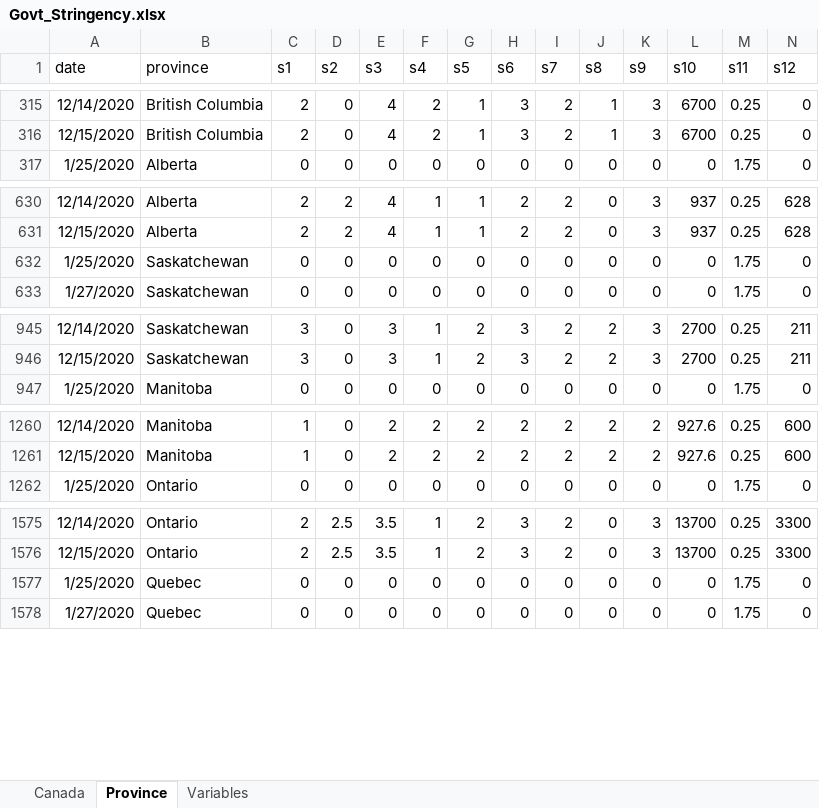
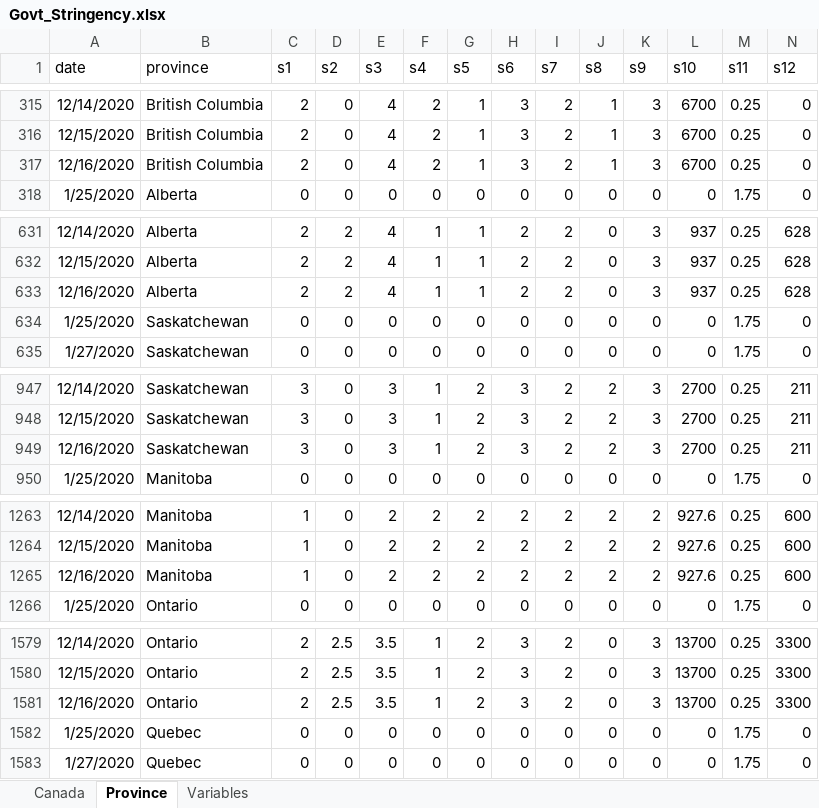
Before and after one commit to minnzc/Canada_COVID19, an Excel workbook: input_data/Govt_Stringency.xlsx, sheet Province, drawn as a sheet; only a part is shown, gaps mark what is left out; values as stored, in another font and other column widths than the file's, no borders; rows hold the shown columns only; the diff covers the shown part only; the diff names each change by its address in the sheet, - before the commit and + after, or states it on an @@ line.

Commit message:
Update data: 16 December 2020

```diff
--- a/input_data/Govt_Stringency.xlsx (sheet Province)
+++ b/input_data/Govt_Stringency.xlsx (sheet Province)
+row 317: 12/16/2020 | British Columbia | 2 | 0 | 4 | 2 | 1 | 3 | 2 | 1 | 3 | 6700 | 0.25 | 0
+row 633: 12/16/2020 | Alberta | 2 | 2 | 4 | 1 | 1 | 2 | 2 | 0 | 3 | 937 | 0.25 | 628
+row 949: 12/16/2020 | Saskatchewan | 3 | 0 | 3 | 1 | 2 | 3 | 2 | 2 | 3 | 2700 | 0.25 | 211
+row 1265: 12/16/2020 | Manitoba | 1 | 0 | 2 | 2 | 2 | 2 | 2 | 2 | 2 | 927.6 | 0.25 | 600
+row 1581: 12/16/2020 | Ontario | 2 | 2.5 | 3.5 | 1 | 2 | 3 | 2 | 0 | 3 | 13700 | 0.25 | 3300
```
Also changed, not shown: 8 added rows elsewhere in this sheet, sheet Canada, input_data/Govt_Response.xlsx, 16 other files.
